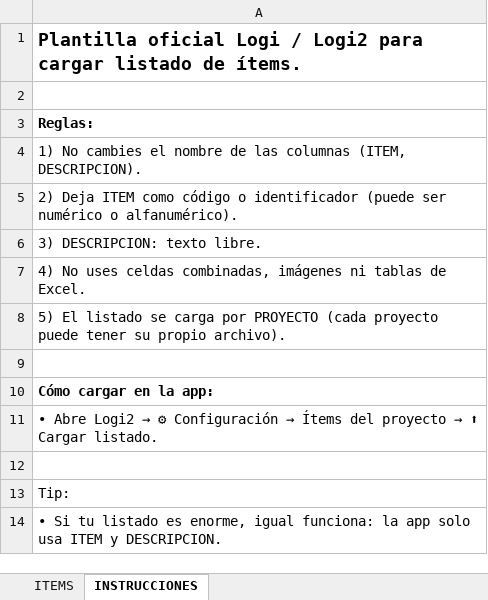
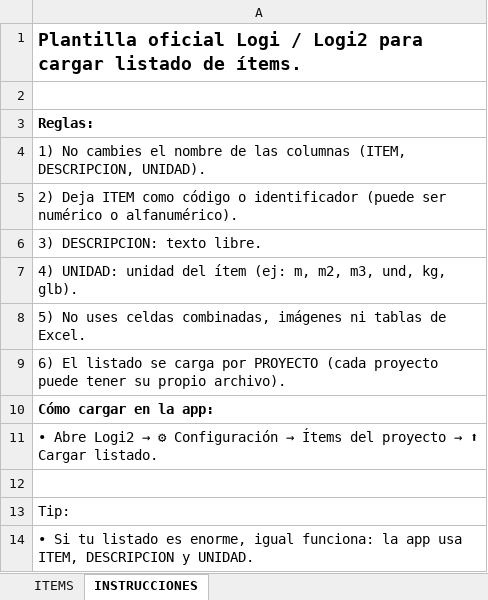
Before and after one commit to Luisfch1/Logi2, an Excel workbook: Logi2_Plantilla_Items.xlsx, sheet INSTRUCCIONES, drawn as a sheet; values as stored, in another font and other column widths than the file's, no borders; the diff names each change by its address in the sheet, - before the commit and + after, or states it on an @@ line.

```diff
--- a/Logi2_Plantilla_Items.xlsx (sheet INSTRUCCIONES)
+++ b/Logi2_Plantilla_Items.xlsx (sheet INSTRUCCIONES)
-A4: …columnas (ITEM, DESCRIPCION).
+A4: …columnas (ITEM, DESCRIPCION, UNIDAD).
-A7: 4) No uses celdas combinadas, imágenes ni tablas de Excel.
+A7: 4) UNIDAD: unidad del ítem (ej: m, m2, m3, und, kg, glb).
-A8: 5) El listado se carga por PROYECTO (cada proyecto puede tener su propio archivo).
+A8: 5) No uses celdas combinadas, imágenes ni tablas de Excel.
-A9: (empty)
+A9: 6) El listado se carga por PROYECTO (cada proyecto puede tener su propio archivo).
-A14: …la app solo usa ITEM y DESCRIPCION.
+A14: …la app usa ITEM, DESCRIPCION y UNIDAD.
```
Also changed, not shown: sheet ITEMS, 4 other files.
